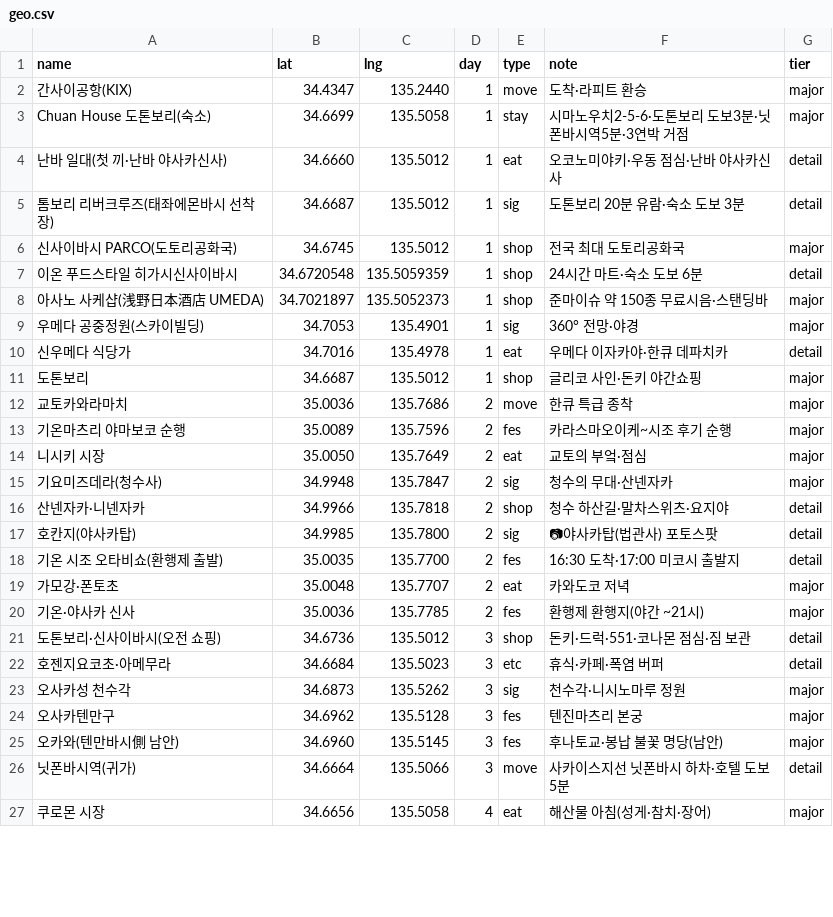
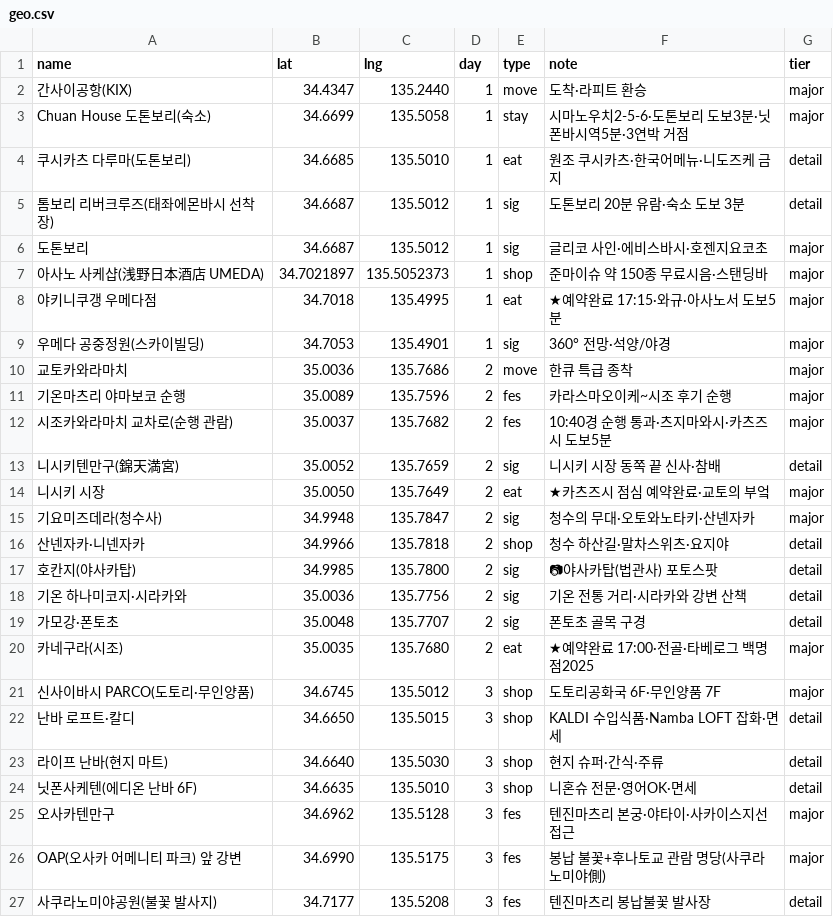
Before and after one commit to dekt-oss/kansai-trip, a CSV file: data/geo.csv, drawn as a sheet; only a part is shown; the shorter side is filled out with more unchanged rows; the diff covers the shown part only.

```diff
--- a/data/geo.csv
+++ b/data/geo.csv
@@ -3,24 +3,25 @@ name,lat,lng,day,type,note,tier
 Chuan House 도톤보리(숙소),34.6699,135.5058,1,stay,시마노우치2-5-6·도톤보리 도보3분·닛폰바시역5분·3연박 거점,major
-난바 일대(첫 끼·난바 야사카신사),34.6660,135.5012,1,eat,오코노미야키·우동 점심·난바 야사카신사,detail
+쿠시카츠 다루마(도톤보리),34.6685,135.5010,1,eat,원조 쿠시카츠·한국어메뉴·니도즈케 금지,detail
 톰보리 리버크루즈(태좌에몬바시 선착장),34.6687,135.5012,1,sig,도톤보리 20분 유람·숙소 도보 3분,detail
-신사이바시 PARCO(도토리공화국),34.6745,135.5012,1,shop,전국 최대 도토리공화국,major
-이온 푸드스타일 히가시신사이바시,34.6720548,135.5059359,1,shop,24시간 마트·숙소 도보 6분,detail
+도톤보리,34.6687,135.5012,1,sig,글리코 사인·에비스바시·호젠지요코초,major
 아사노 사케샵(浅野日本酒店 UMEDA),34.7021897,135.5052373,1,shop,준마이슈 약 150종 무료시음·스탠딩바,major
-우메다 공중정원(스카이빌딩),34.7053,135.4901,1,sig,360° 전망·야경,major
-신우메다 식당가,34.7016,135.4978,1,eat,우메다 이자카야·한큐 데파치카,detail
-도톤보리,34.6687,135.5012,1,shop,글리코 사인·돈키 야간쇼핑,major
+야키니쿠갱 우메다점,34.7018,135.4995,1,eat,★예약완료 17:15·와규·아사노서 도보5분,major
+우메다 공중정원(스카이빌딩),34.7053,135.4901,1,sig,360° 전망·석양/야경,major
 교토카와라마치,35.0036,135.7686,2,move,한큐 특급 종착,major
 기온마츠리 야마보코 순행,35.0089,135.7596,2,fes,카라스마오이케~시조 후기 순행,major
-니시키 시장,35.0050,135.7649,2,eat,교토의 부엌·점심,major
-기요미즈데라(청수사),34.9948,135.7847,2,sig,청수의 무대·산넨자카,major
+시조카와라마치 교차로(순행 관람),35.0037,135.7682,2,fes,10:40경 순행 통과·츠지마와시·카츠즈시 도보5분,major
+니시키텐만구(錦天満宮),35.0052,135.7659,2,sig,니시키 시장 동쪽 끝 신사·참배,detail
+니시키 시장,35.0050,135.7649,2,eat,★카츠즈시 점심 예약완료·교토의 부엌,major
+기요미즈데라(청수사),34.9948,135.7847,2,sig,청수의 무대·오토와노타키·산넨자카,major
 산넨자카·니넨자카,34.9966,135.7818,2,shop,청수 하산길·말차스위츠·요지야,detail
 호칸지(야사카탑),34.9985,135.7800,2,sig,📷야사카탑(법관사) 포토스팟,detail
-기온 시조 오타비쇼(환행제 출발),35.0035,135.7700,2,fes,16:30 도착·17:00 미코시 출발지,detail
-가모강·폰토초,35.0048,135.7707,2,eat,카와도코 저녁,major
-기온·야사카 신사,35.0036,135.7785,2,fes,환행제 환행지(야간 ~21시),major
-도톤보리·신사이바시(오전 쇼핑),34.6736,135.5012,3,shop,돈키·드럭·551·코나몬 점심·짐 보관,detail
-호젠지요코초·아메무라,34.6684,135.5023,3,etc,휴식·카페·폭염 버퍼,detail
-오사카성 천수각,34.6873,135.5262,3,sig,천수각·니시노마루 정원,major
-오사카텐만구,34.6962,135.5128,3,fes,텐진마츠리 본궁,major
-오카와(텐만바시側 남안),34.6960,135.5145,3,fes,후나토교·봉납 불꽃 명당(남안),major
-닛폰바시역(귀가),34.6664,135.5066,3,move,사카이스지선 닛폰바시 하차·호텔 도보5분,detail
+기온 하나미코지·시라카와,35.0036,135.7756,2,sig,기온 전통 거리·시라카와 강변 산책,detail
+가모강·폰토초,35.0048,135.7707,2,sig,폰토초 골목 구경,detail
+카네구라(시조),35.0035,135.7680,2,eat,★예약완료 17:00·전골·타베로그 백명점2025,major
+신사이바시 PARCO(도토리·무인양품),34.6745,135.5012,3,shop,도토리공화국 6F·무인양품 7F,major
+난바 로프트·칼디,34.6650,135.5015,3,shop,KALDI 수입식품·Namba LOFT 잡화·면세,detail
+라이프 난바(현지 마트),34.6640,135.5030,3,shop,현지 슈퍼·간식·주류,detail
+닛폰사케텐(에디온 난바 6F),34.6635,135.5010,3,shop,니혼슈 전문·영어OK·면세,detail
+오사카텐만구,34.6962,135.5128,3,fes,텐진마츠리 본궁·야타이·사카이스지선 접근,major
+OAP(오사카 어메니티 파크) 앞 강변,34.6990,135.5175,3,fes,봉납 불꽃+후나토교 관람 명당(사쿠라노미야側),major
+사쿠라노미야공원(불꽃 발사지),34.7177,135.5208,3,fes,텐진마츠리 봉납불꽃 발사장,detail
```
Also changed, not shown: 1 added row and 2 removed rows elsewhere in this file, data/days.csv, data/festivals.csv, 5 other files.
